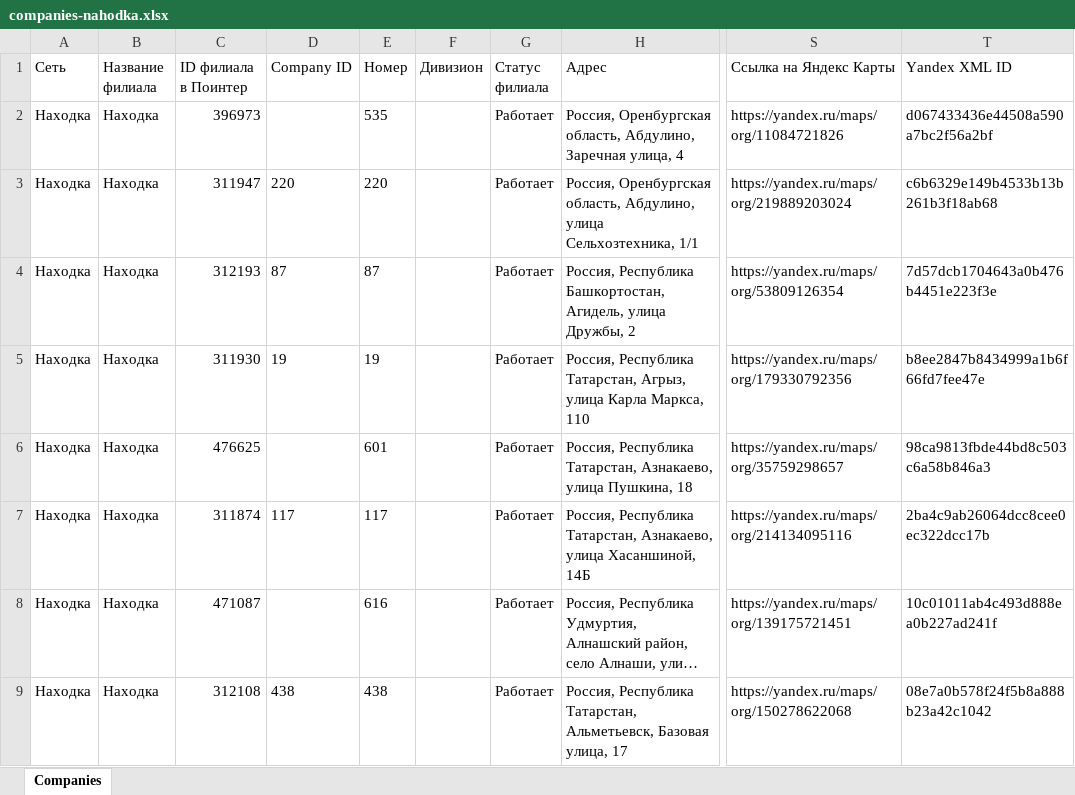
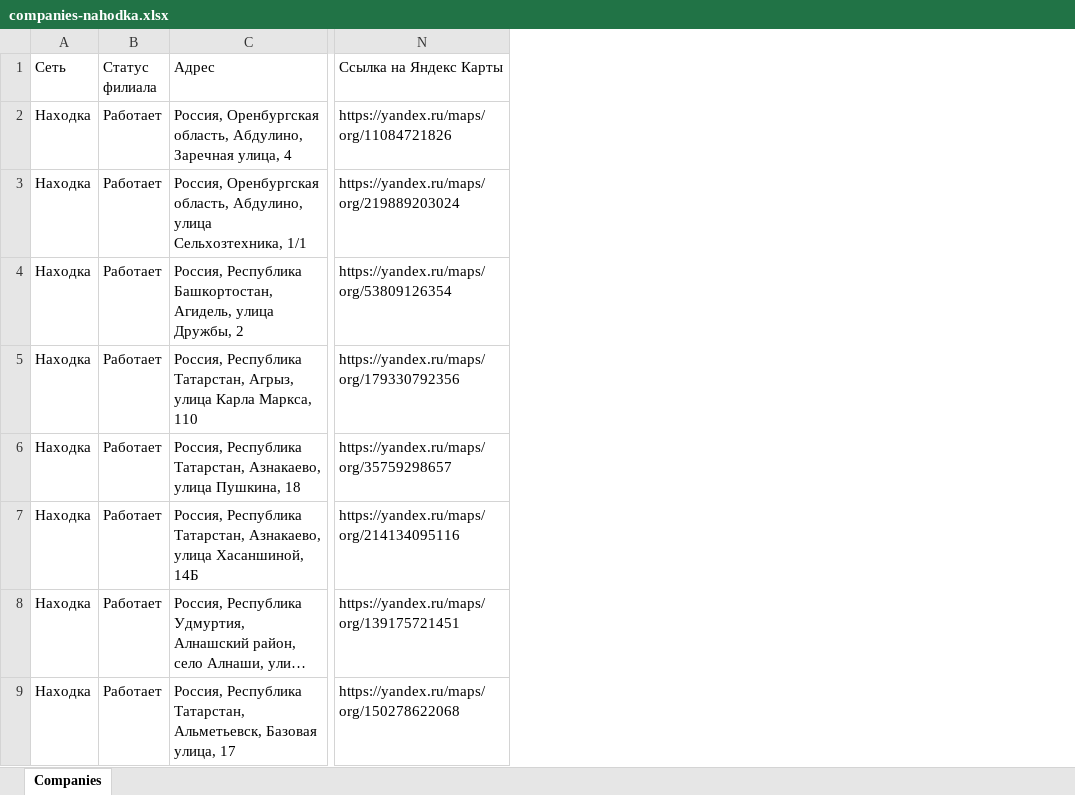
Before and after one commit to nahodka-magazin/my-excel-files, an Excel workbook: uploads/companies-nahodka.xlsx, sheet Companies, drawn as a sheet; only a part is shown, gaps mark what is left out; long unchanged cells end in …; values as stored, in another font and other column widths than the file's, no borders; the diff covers the shown part only; the diff names each change by its address in the sheet, - before the commit and + after, or states it on an @@ line.

Commit message:
Обновление файла companies-nahodka.xlsx

```diff
--- a/uploads/companies-nahodka.xlsx (sheet Companies)
+++ b/uploads/companies-nahodka.xlsx (sheet Companies)
-column B (Название филиала), rows 2-9: all Находка
-column C (ID филиала в Поинтер), rows 2-9: 396973 | 311947 | 312193 | 311930 | 476625 | 311874 | 471087 | 312108
-column D (Company ID), rows 3-9: 220 | 87 | 19 |  | 117 |  | 438
-column E (Номер), rows 2-9: 535 | 220 | 87 | 19 | 601 | 117 | 616 | 438
-column F (Дивизион), empty
-column T (Yandex XML ID), rows 2-9: d067433436e44508a590a7bc2f56a2bf | c6b6329e149b4533b13b261b3f18ab68 | 7d57dcb1704643a0b476b4451e223f3e | b8ee2847b8434999a1b6f66fd7fee47e | 98ca9813fbde44bd8c503c6a58b846a3 | 2ba4c9ab26064dcc8cee0ec322dcc17b | 10c01011ab4c493d888ea0b227ad241f | 08e7a0b578f24f5b8a888b23a42c1042
```
Also changed, not shown: 7 edited cells elsewhere in this sheet.
